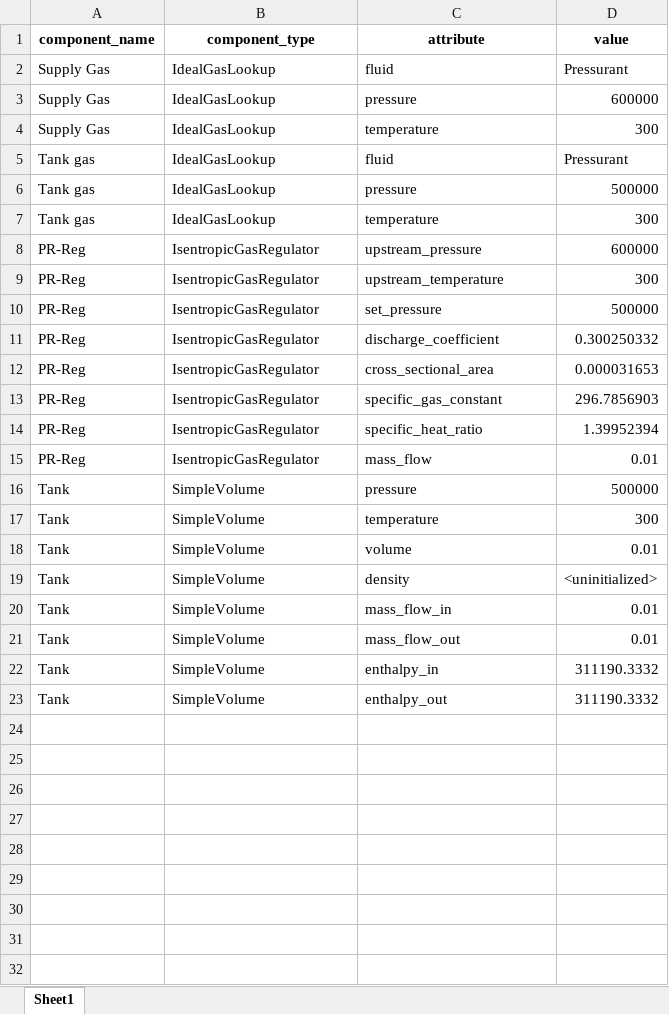
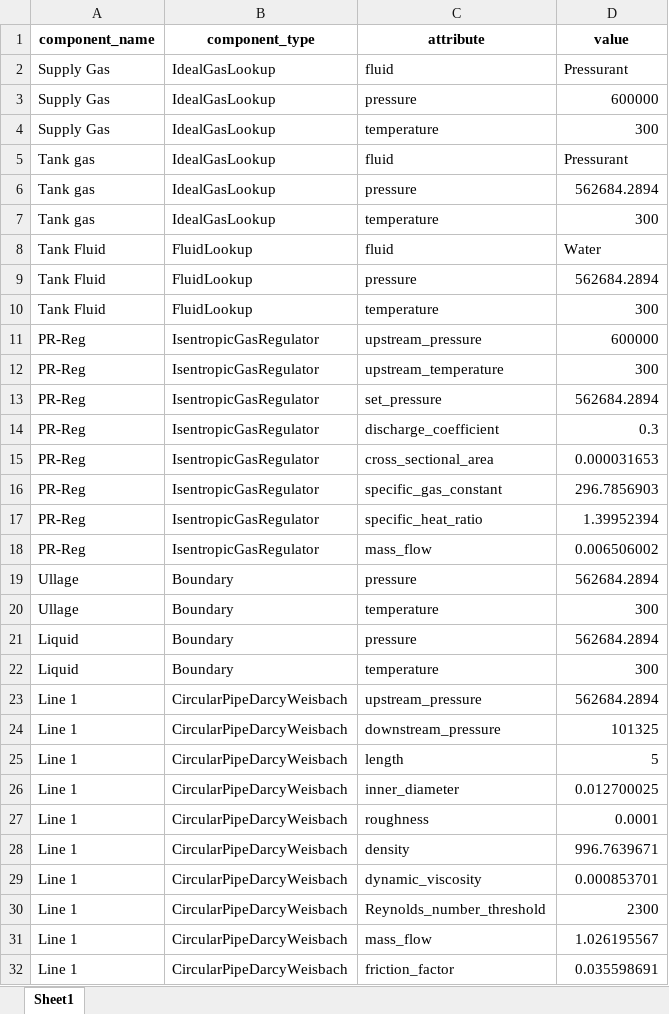
Before and after one commit to saakethramoju/rocketflow, an Excel workbook: solution.xlsx, sheet Sheet1, drawn as a sheet; only a part is shown; values as stored, in another font and other column widths than the file's, no borders; removed rows and columns are numbered as before the commit, all else as after; the diff covers the shown part only; the diff names each change by its address in the sheet, - before the commit and + after, or states it on an @@ line.

Commit message:
Tank Ullage test

```diff
--- a/solution.xlsx (sheet Sheet1)
+++ b/solution.xlsx (sheet Sheet1)
-D6 (value): 500000
+D6 (value): 562684.2894
+row 8: Tank Fluid | FluidLookup | fluid | Water
+row 9: Tank Fluid | FluidLookup | pressure | 562684.2894
+row 10: Tank Fluid | FluidLookup | temperature | 300
-D13 (value): 500000
+D13 (value): 562684.2894
-D14 (value): 0.300250332
+D14 (value): 0.3
-D18 (value): 0.01
+D18 (value): 0.006506002
-row 16: Tank | SimpleVolume | pressure | 500000
+row 19: Ullage | Boundary | pressure | 562684.2894
-A20 (component_name): Tank
+A20 (component_name): Ullage
-B20 (component_type): SimpleVolume
+B20 (component_type): Boundary
-row 18: Tank | SimpleVolume | volume | 0.01
-row 19: Tank | SimpleVolume | density | <uninitialized>
-row 20: Tank | SimpleVolume | mass_flow_in | 0.01
-row 21: Tank | SimpleVolume | mass_flow_out | 0.01
-row 22: Tank | SimpleVolume | enthalpy_in | 311190.3332
-row 23: Tank | SimpleVolume | enthalpy_out | 311190.3332
+row 21: Liquid | Boundary | pressure | 562684.2894
+row 22: Liquid | Boundary | temperature | 300
+row 23: Line 1 | CircularPipeDarcyWeisbach | upstream_pressure | 562684.2894
+row 24: Line 1 | CircularPipeDarcyWeisbach | downstream_pressure | 101325
+row 25: Line 1 | CircularPipeDarcyWeisbach | length | 5
+row 26: Line 1 | CircularPipeDarcyWeisbach | inner_diameter | 0.012700025
+row 27: Line 1 | CircularPipeDarcyWeisbach | roughness | 0.0001
+row 28: Line 1 | CircularPipeDarcyWeisbach | density | 996.7639671
+row 29: Line 1 | CircularPipeDarcyWeisbach | dynamic_viscosity | 0.000853701
+row 30: Line 1 | CircularPipeDarcyWeisbach | Reynolds_number_threshold | 2300
+row 31: Line 1 | CircularPipeDarcyWeisbach | mass_flow | 1.026195567
+row 32: Line 1 | CircularPipeDarcyWeisbach | friction_factor | 0.035598691
```
Also changed, not shown: 2 added rows elsewhere in this sheet, 2 other files.
